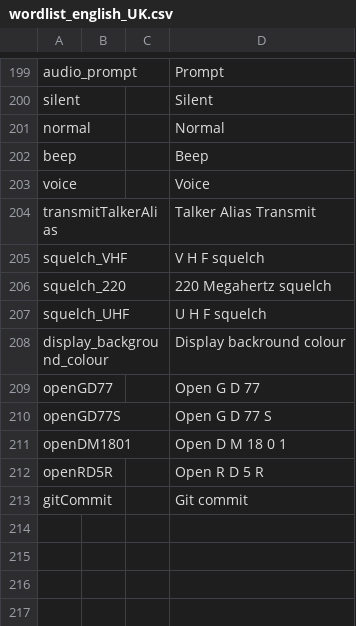
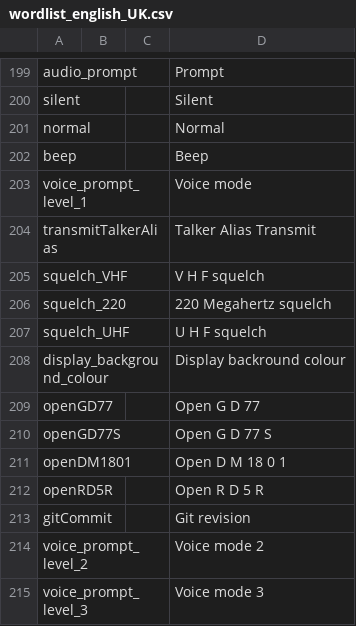
Before and after one commit to vk7js/voice-prompts, a CSV file: languages/english_UK/wordlist_english_UK.csv, drawn as a sheet; only a part is shown, gaps mark what is left out.

Commit message:
Add new voice prompt levels to wordlists

```diff
--- a/languages/english_UK/wordlist_english_UK.csv
+++ b/languages/english_UK/wordlist_english_UK.csv
@@ -202,3 +202,3 @@ normal,,,Normal
 beep,,,Beep
-voice,,,Voice
+voice_prompt_level_1,,,Voice mode
 transmitTalkerAlias,,,Talker Alias Transmit
@@ -212,2 +212,4 @@ openDM1801,,,Open D M 18 0 1
 openRD5R,,,Open R D 5 R
-gitCommit,,,Git commit
+gitCommit,,,Git revision
+voice_prompt_level_2,,,Voice mode 2
+voice_prompt_level_3,,,Voice mode 3
```
Also changed, not shown: languages/catalan/wordlist_catalan.csv, languages/danish/wordlist_danish.csv, 11 other files.
